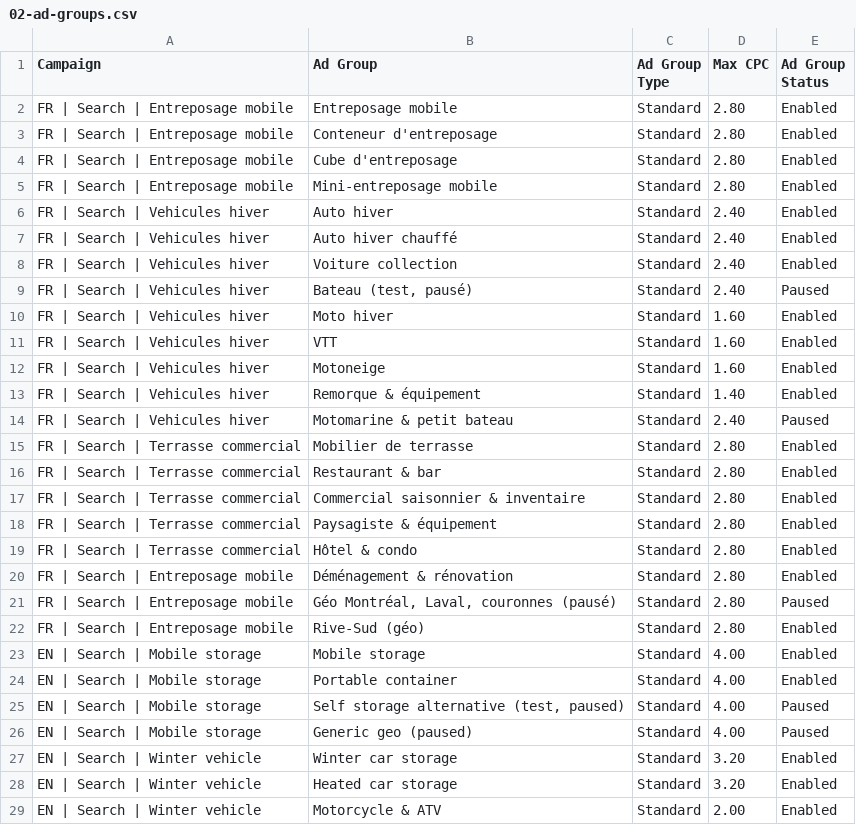
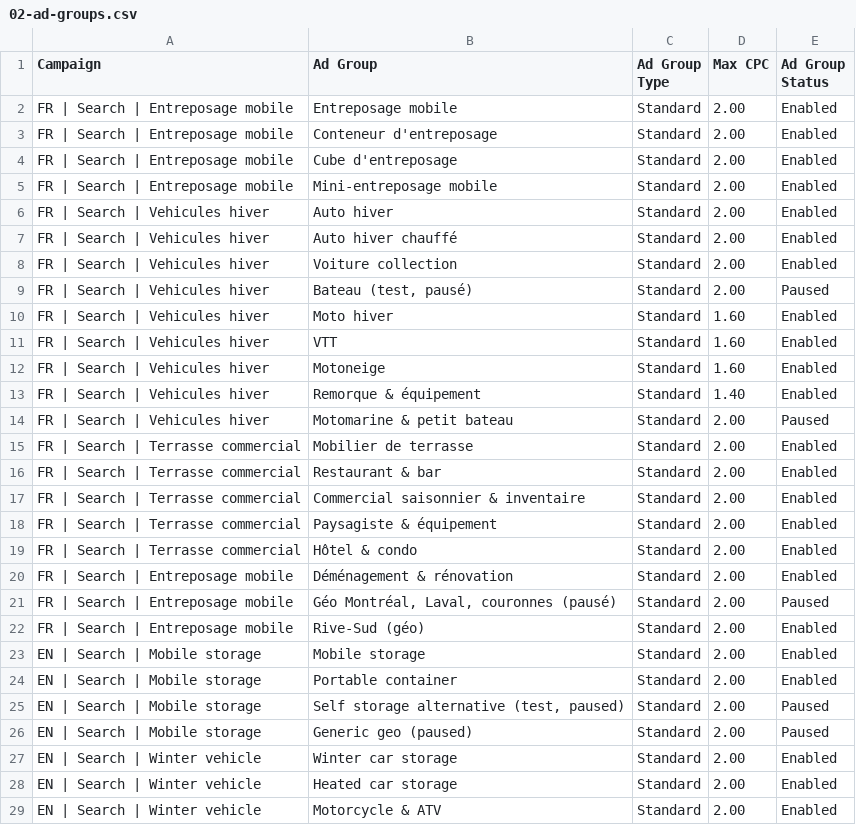
Before and after one commit to jpdemuszka-art/MobilCube, a CSV file: ads/google-ads-editor/02-ad-groups.csv, drawn as a sheet; only a part is shown; the diff covers the shown part only.

```diff
--- a/ads/google-ads-editor/02-ad-groups.csv
+++ b/ads/google-ads-editor/02-ad-groups.csv
@@ -1,10 +1,10 @@
 Campaign,Ad Group,Ad Group Type,Max CPC,Ad Group Status
-FR | Search | Entreposage mobile,Entreposage mobile,Standard,2.80,Enabled
-FR | Search | Entreposage mobile,Conteneur d'entreposage,Standard,2.80,Enabled
-FR | Search | Entreposage mobile,Cube d'entreposage,Standard,2.80,Enabled
-FR | Search | Entreposage mobile,Mini-entreposage mobile,Standard,2.80,Enabled
-FR | Search | Vehicules hiver,Auto hiver,Standard,2.40,Enabled
-FR | Search | Vehicules hiver,Auto hiver chauffé,Standard,2.40,Enabled
-FR | Search | Vehicules hiver,Voiture collection,Standard,2.40,Enabled
-FR | Search | Vehicules hiver,"Bateau (test, pausé)",Standard,2.40,Paused
+FR | Search | Entreposage mobile,Entreposage mobile,Standard,2.00,Enabled
+FR | Search | Entreposage mobile,Conteneur d'entreposage,Standard,2.00,Enabled
+FR | Search | Entreposage mobile,Cube d'entreposage,Standard,2.00,Enabled
+FR | Search | Entreposage mobile,Mini-entreposage mobile,Standard,2.00,Enabled
+FR | Search | Vehicules hiver,Auto hiver,Standard,2.00,Enabled
+FR | Search | Vehicules hiver,Auto hiver chauffé,Standard,2.00,Enabled
+FR | Search | Vehicules hiver,Voiture collection,Standard,2.00,Enabled
+FR | Search | Vehicules hiver,"Bateau (test, pausé)",Standard,2.00,Paused
 FR | Search | Vehicules hiver,Moto hiver,Standard,1.60,Enabled
@@ -13,17 +13,17 @@ FR | Search | Vehicules hiver,Motoneige,Standard,1.60,Enabled
 FR | Search | Vehicules hiver,Remorque & équipement,Standard,1.40,Enabled
-FR | Search | Vehicules hiver,Motomarine & petit bateau,Standard,2.40,Paused
-FR | Search | Terrasse commercial,Mobilier de terrasse,Standard,2.80,Enabled
-FR | Search | Terrasse commercial,Restaurant & bar,Standard,2.80,Enabled
-FR | Search | Terrasse commercial,Commercial saisonnier & inventaire,Standard,2.80,Enabled
-FR | Search | Terrasse commercial,Paysagiste & équipement,Standard,2.80,Enabled
-FR | Search | Terrasse commercial,Hôtel & condo,Standard,2.80,Enabled
-FR | Search | Entreposage mobile,Déménagement & rénovation,Standard,2.80,Enabled
-FR | Search | Entreposage mobile,"Géo Montréal, Laval, couronnes (pausé)",Standard,2.80,Paused
-FR | Search | Entreposage mobile,Rive-Sud (géo),Standard,2.80,Enabled
-EN | Search | Mobile storage,Mobile storage,Standard,4.00,Enabled
-EN | Search | Mobile storage,Portable container,Standard,4.00,Enabled
-EN | Search | Mobile storage,"Self storage alternative (test, paused)",Standard,4.00,Paused
-EN | Search | Mobile storage,Generic geo (paused),Standard,4.00,Paused
-EN | Search | Winter vehicle,Winter car storage,Standard,3.20,Enabled
-EN | Search | Winter vehicle,Heated car storage,Standard,3.20,Enabled
+FR | Search | Vehicules hiver,Motomarine & petit bateau,Standard,2.00,Paused
+FR | Search | Terrasse commercial,Mobilier de terrasse,Standard,2.00,Enabled
+FR | Search | Terrasse commercial,Restaurant & bar,Standard,2.00,Enabled
+FR | Search | Terrasse commercial,Commercial saisonnier & inventaire,Standard,2.00,Enabled
+FR | Search | Terrasse commercial,Paysagiste & équipement,Standard,2.00,Enabled
+FR | Search | Terrasse commercial,Hôtel & condo,Standard,2.00,Enabled
+FR | Search | Entreposage mobile,Déménagement & rénovation,Standard,2.00,Enabled
+FR | Search | Entreposage mobile,"Géo Montréal, Laval, couronnes (pausé)",Standard,2.00,Paused
+FR | Search | Entreposage mobile,Rive-Sud (géo),Standard,2.00,Enabled
+EN | Search | Mobile storage,Mobile storage,Standard,2.00,Enabled
+EN | Search | Mobile storage,Portable container,Standard,2.00,Enabled
+EN | Search | Mobile storage,"Self storage alternative (test, paused)",Standard,2.00,Paused
+EN | Search | Mobile storage,Generic geo (paused),Standard,2.00,Paused
+EN | Search | Winter vehicle,Winter car storage,Standard,2.00,Enabled
+EN | Search | Winter vehicle,Heated car storage,Standard,2.00,Enabled
 EN | Search | Winter vehicle,Motorcycle & ATV,Standard,2.00,Enabled
```
Also changed, not shown: 7 edited cells elsewhere in this file, ads/google-ads-editor/01-campaigns.csv, ads/google-ads-editor/03-keywords.csv, 13 other files.
